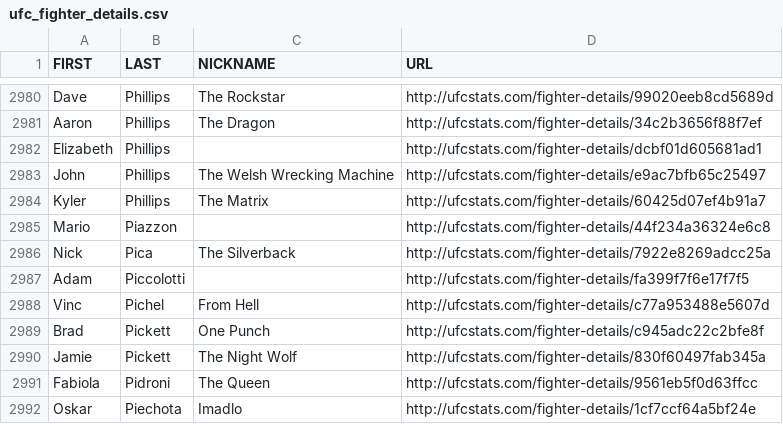
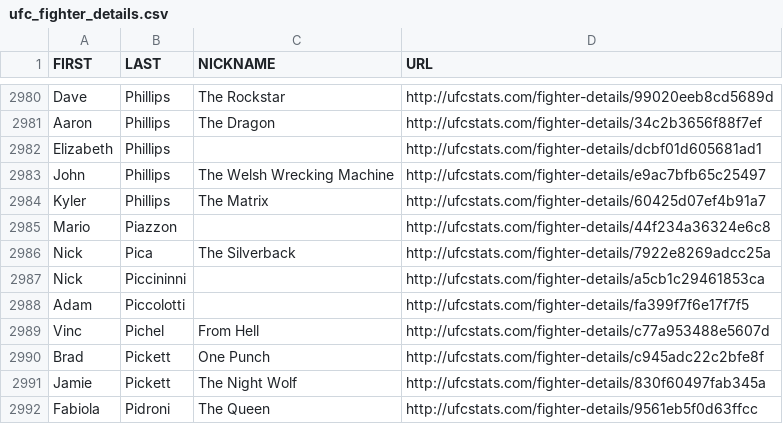
Before and after one commit to Greco1899/scrape_ufc_stats, a CSV file: ufc_fighter_details.csv, drawn as a sheet; only a part is shown, gaps mark what is left out; the shorter side is filled out with more unchanged rows.

```diff
--- a/ufc_fighter_details.csv
+++ b/ufc_fighter_details.csv
@@ -2986,2 +2986,3 @@ Mario,Piazzon,,http://ufcstats.com/fighter-details/44f234a36324e6c8
 Nick,Pica,The Silverback,http://ufcstats.com/fighter-details/7922e8269adcc25a
+Nick,Piccininni,,http://ufcstats.com/fighter-details/a5cb1c29461853ca
 Adam,Piccolotti,,http://ufcstats.com/fighter-details/fa399f7f6e17f7f5
```
Also changed, not shown: ufc_fighter_tott.csv.
